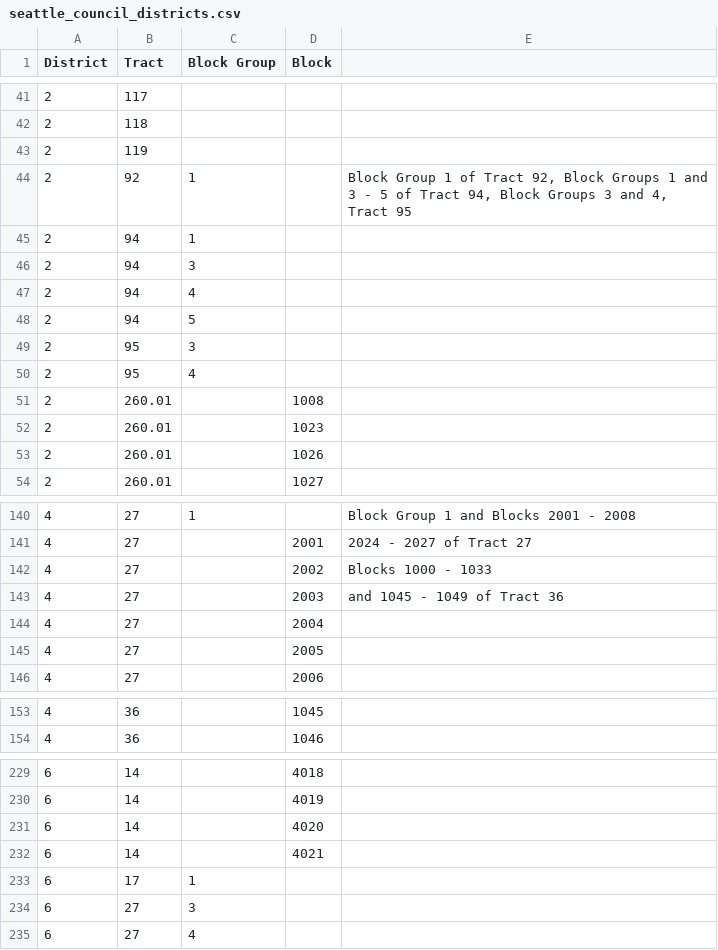
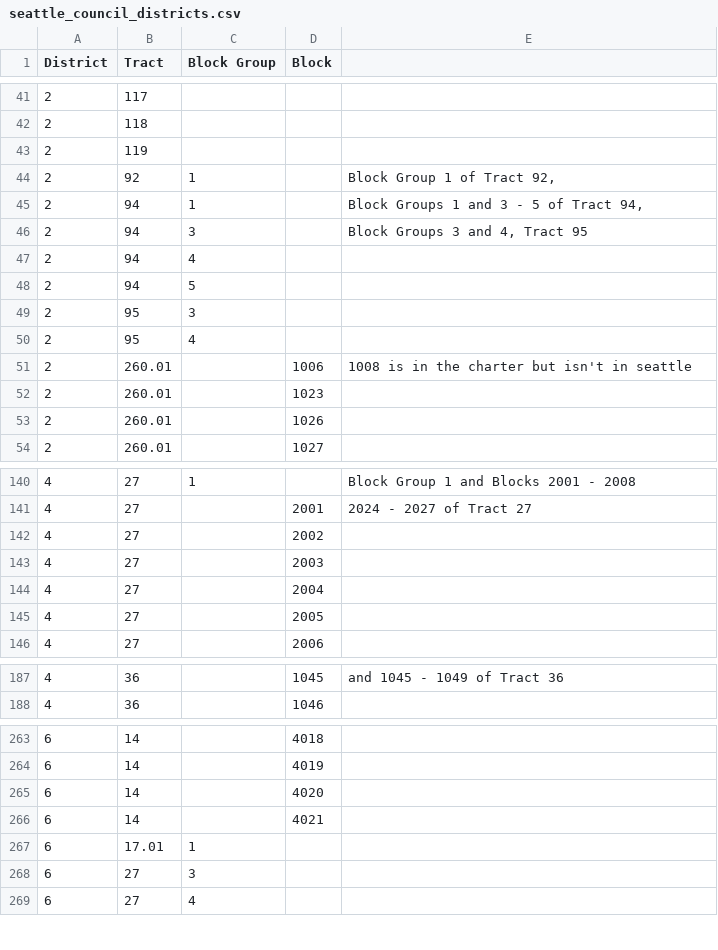
Before and after one commit to lucasw/gis, a CSV file: data/seattle_council_districts.csv, drawn as a sheet; only a part is shown, gaps mark what is left out; the diff covers the shown part only.

Commit message:
The charter has another error, now it looks seamless with my corrections.

```diff
--- a/data/seattle_council_districts.csv
+++ b/data/seattle_council_districts.csv
@@ -43,5 +43,5 @@ District,Tract,Block Group,Block,
 2,119,,,
-2,92,1,,"Block Group 1 of Tract 92, Block Groups 1 and 3 - 5 of Tract 94, Block Groups 3 and 4, Tract 95"
-2,94,1,,
-2,94,3,,
+2,92,1,,"Block Group 1 of Tract 92, "
+2,94,1,,"Block Groups 1 and 3 - 5 of Tract 94,"
+2,94,3,,"Block Groups 3 and 4, Tract 95"
 2,94,4,,
@@ -50,3 +50,3 @@ District,Tract,Block Group,Block,
 2,95,4,,
-2,260.01,,1008,
+2,260.01,,1006,1008 is in the charter but isn't in seattle
 2,260.01,,1023,
@@ -141,4 +141,4 @@ District,Tract,Block Group,Block,
 4,27,,2001,2024 - 2027 of Tract 27
-4,27,,2002,Blocks 1000 - 1033
-4,27,,2003,and 1045 - 1049 of Tract 36
+4,27,,2002,
+4,27,,2003,
 4,27,,2004,
@@ -153,2 +187,2 @@ District,Tract,Block Group,Block,
-4,36,,1045,
+4,36,,1045,and 1045 - 1049 of Tract 36
 4,36,,1046,
@@ -232,3 +266,3 @@ District,Tract,Block Group,Block,
 6,14,,4021,
-6,17,1,,
+6,17.01,1,,
 6,27,3,,
```
Also changed, not shown: 34 added rows elsewhere in this file, 2 other files.
